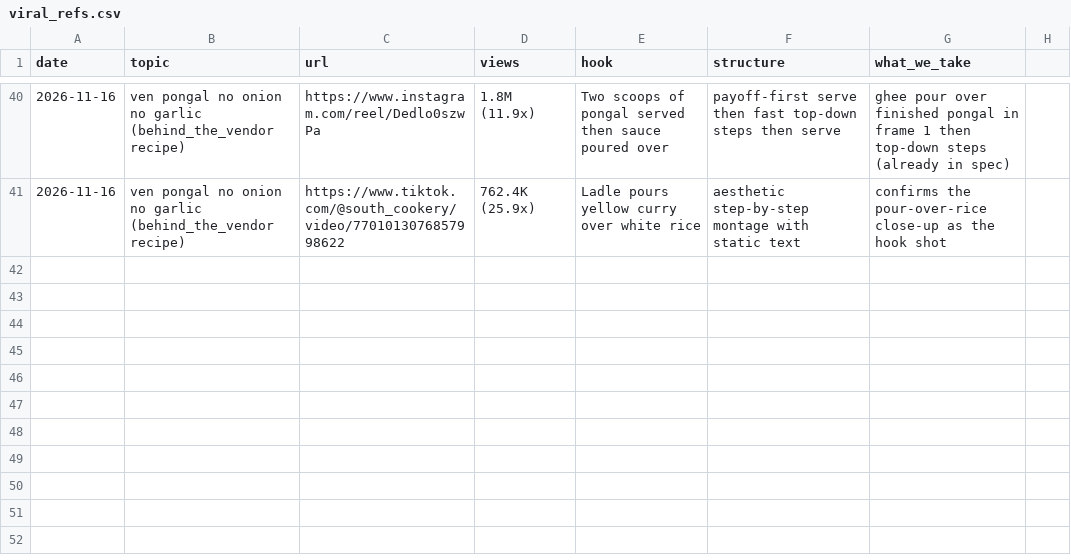
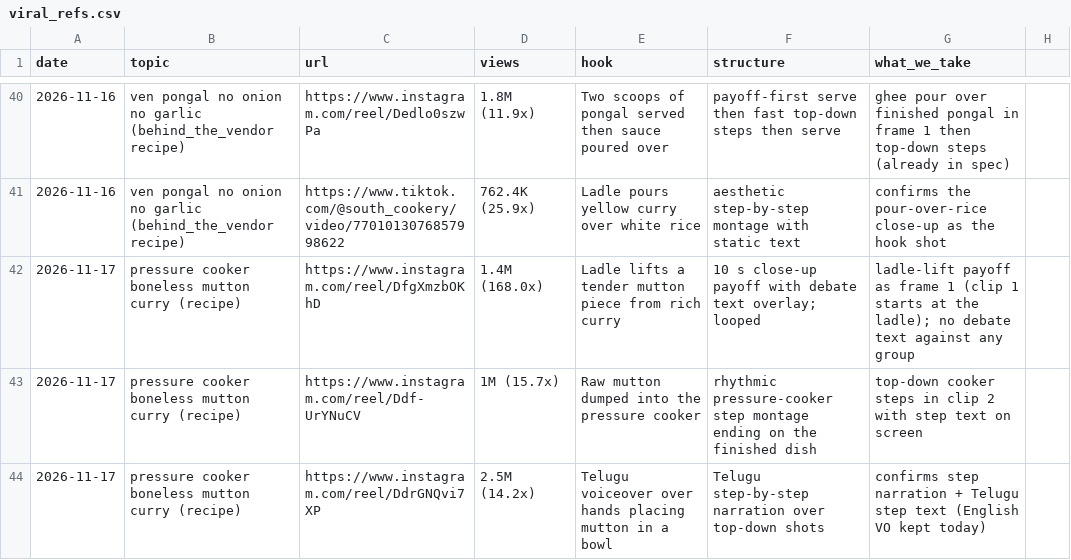
Before and after one commit to gjsgopi-dev/pureorganiczone-reels, a CSV file: insights/viral_refs.csv, drawn as a sheet; only a part is shown, gaps mark what is left out; the diff names each change by its address in the sheet, - before the commit and + after, or states it on an @@ line.

```diff
--- a/insights/viral_refs.csv
+++ b/insights/viral_refs.csv
+row 42: 2026-11-17 | pressure cooker boneless mutton curry (recipe) | https://www.instagram.com/reel/DfgXmzbOKhD | 1.4M (168.0x) | Ladle lifts a tender mutton piece from rich curry | 10 s close-up payoff with debate text overlay; looped | ladle-lift payoff as frame 1 (clip 1 starts at the ladle); no debate text against any group
+row 43: 2026-11-17 | pressure cooker boneless mutton curry (recipe) | https://www.instagram.com/reel/Ddf-UrYNuCV | 1M (15.7x) | Raw mutton dumped into the pressure cooker | rhythmic pressure-cooker step montage ending on the finished dish | top-down cooker steps in clip 2 with step text on screen
+row 44: 2026-11-17 | pressure cooker boneless mutton curry (recipe) | https://www.instagram.com/reel/DdrGNQvi7XP | 2.5M (14.2x) | Telugu voiceover over hands placing mutton in a bowl | Telugu step-by-step narration over top-down shots | confirms step narration + Telugu step text (English VO kept today)
```
Also changed, not shown: 3 other files.
